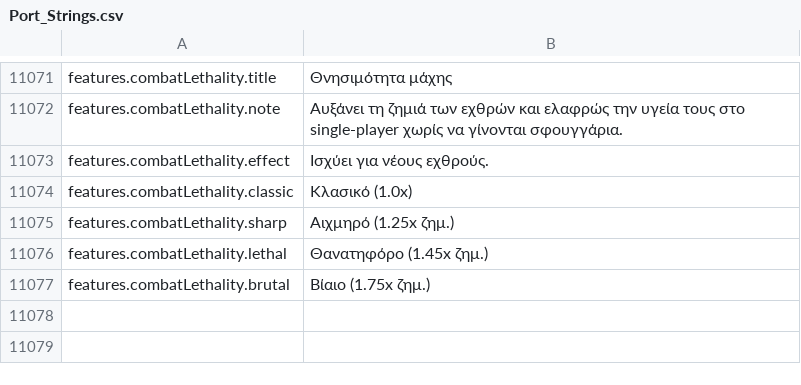
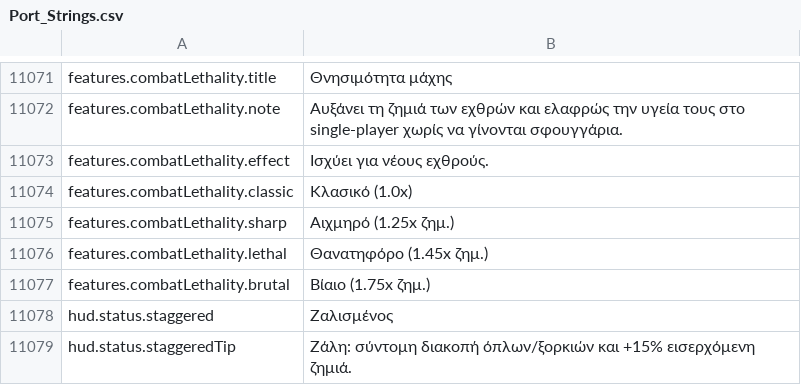
Before and after one commit to Chuz13/daggerfall-forever, a CSV file: locales/el/Port_Strings.csv, drawn as a sheet; only a part is shown, gaps mark what is left out; the diff names each change by its address in the sheet, - before the commit and + after, or states it on an @@ line.

```diff
--- a/locales/el/Port_Strings.csv
+++ b/locales/el/Port_Strings.csv
+row 11078: hud.status.staggered | Ζαλισμένος
+row 11079: hud.status.staggeredTip | Ζάλη: σύντομη διακοπή όπλων/ξορκιών και +15% εισερχόμενη ζημιά.
```
Also changed, not shown: locales/ja/Port_Strings.csv, locales/ko/Port_Strings.csv, 50 other files.
